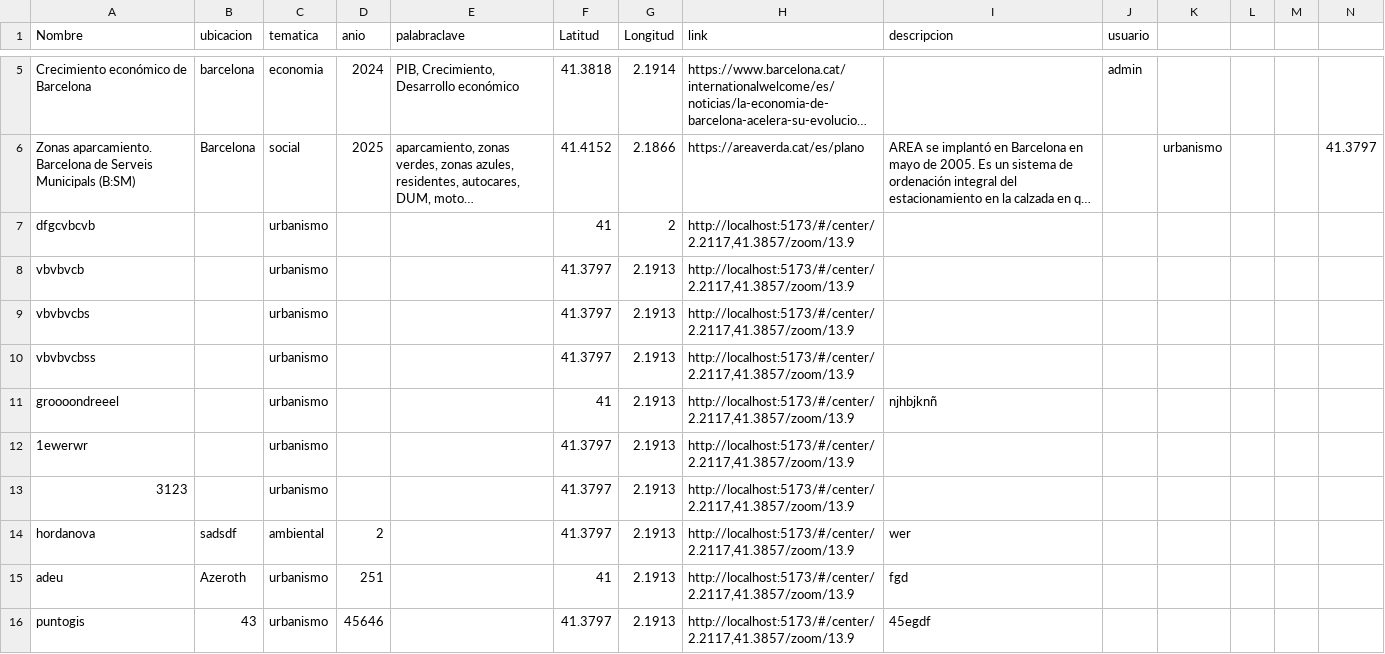
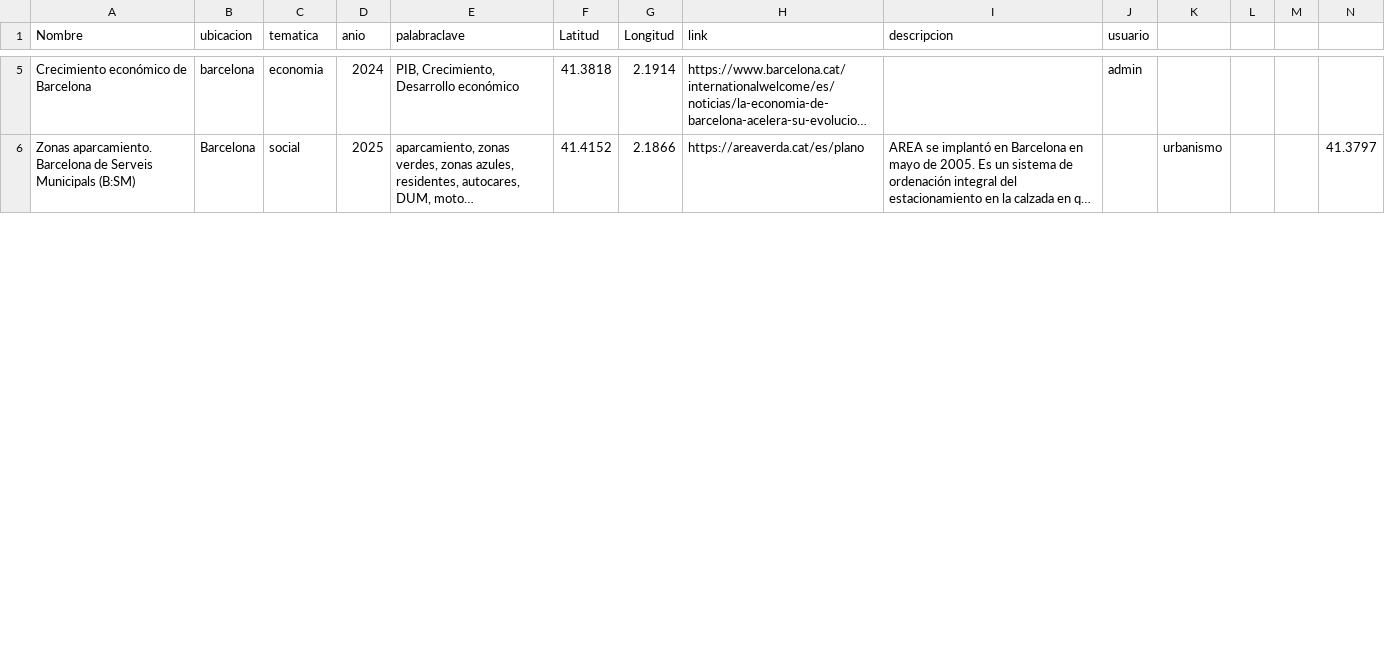
Before and after one commit to jovaro90/Paper-Maps, a CSV file: public/buscador.csv, drawn as a sheet; only a part is shown, gaps mark what is left out; long unchanged cells end in …; removed rows and columns are numbered as before the commit, all else as after; rows hold the shown columns only; the diff covers the shown part only; the diff names each change by its address in the sheet, - before the commit and + after, or states it on an @@ line.

```diff
--- a/public/buscador.csv
+++ b/public/buscador.csv
-row 7: dfgcvbcvb |  | urbanismo |  |  | 41 | 2 | http://localhost:5173/#/center/2.2117,41.3857/zoom/13.9
-row 8: vbvbvcb |  | urbanismo |  |  | 41.3797 | 2.1913 | http://localhost:5173/#/center/2.2117,41.3857/zoom/13.9
-row 9: vbvbvcbs |  | urbanismo |  |  | 41.3797 | 2.1913 | http://localhost:5173/#/center/2.2117,41.3857/zoom/13.9
-row 10: vbvbvcbss |  | urbanismo |  |  | 41.3797 | 2.1913 | http://localhost:5173/#/center/2.2117,41.3857/zoom/13.9
-row 11: groooondreeel |  | urbanismo |  |  | 41 | 2.1913 | http://localhost:5173/#/center/2.2117,41.3857/zoom/13.9 | njhbjknñ
-row 12: 1ewerwr |  | urbanismo |  |  | 41.3797 | 2.1913 | http://localhost:5173/#/center/2.2117,41.3857/zoom/13.9
-row 13: 3123 |  | urbanismo |  |  | 41.3797 | 2.1913 | http://localhost:5173/#/center/2.2117,41.3857/zoom/13.9
-row 14: hordanova | sadsdf | ambiental | 2 |  | 41.3797 | 2.1913 | http://localhost:5173/#/center/2.2117,41.3857/zoom/13.9 | wer
-row 15: adeu | Azeroth | urbanismo | 251 |  | 41 | 2.1913 | http://localhost:5173/#/center/2.2117,41.3857/zoom/13.9 | fgd
-row 16: puntogis | 43 | urbanismo | 45646 |  | 41.3797 | 2.1913 | http://localhost:5173/#/center/2.2117,41.3857/zoom/13.9 | 45egdf
```
Also changed, not shown: 10 added rows elsewhere in this file, users.csv, 16 other files.
